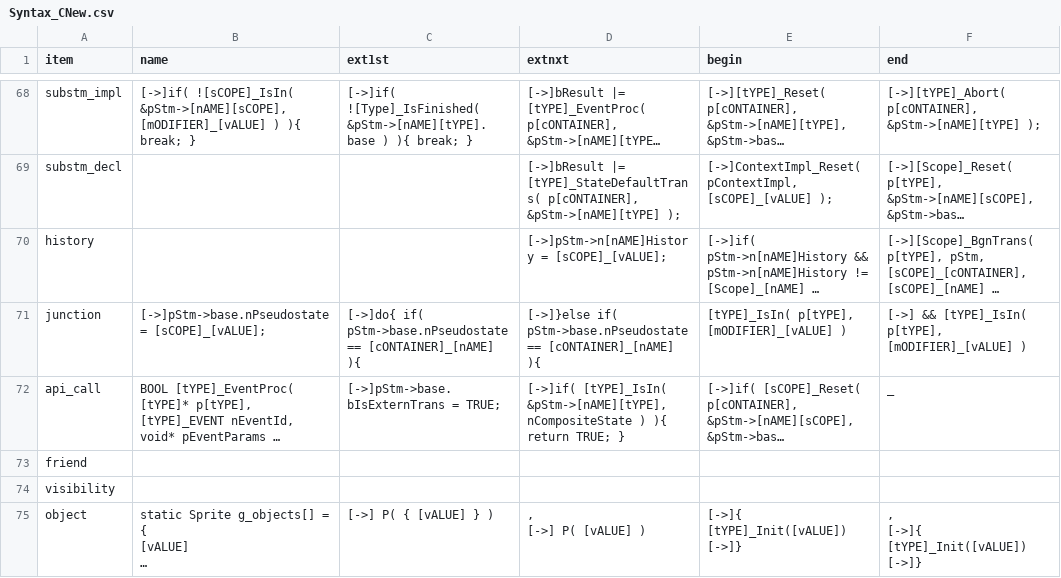
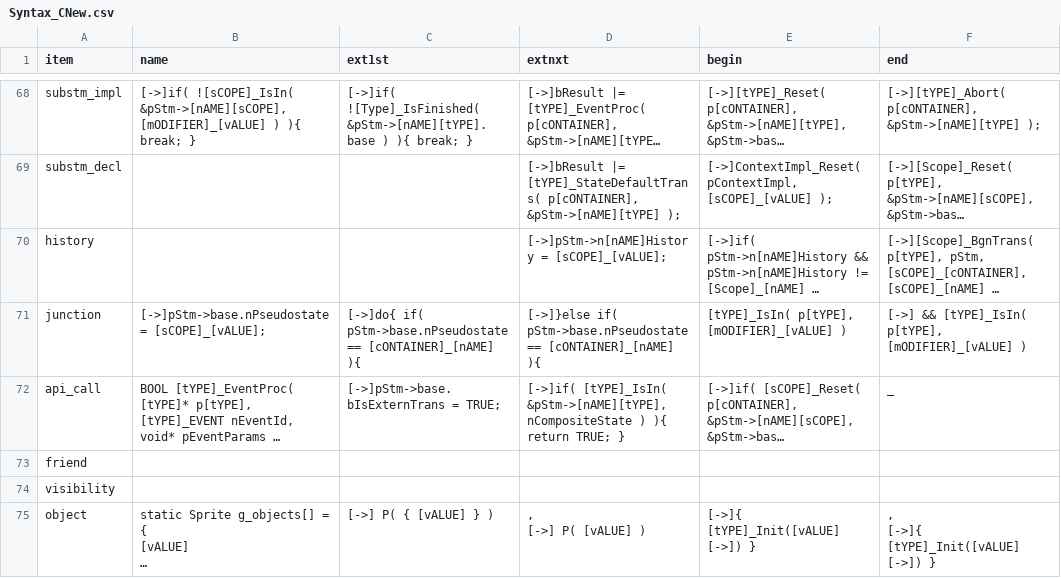
Before and after one commit to ducyen/ClasHStamP_Online, a CSV file: release/Syntax_CNew.csv, drawn as a sheet; only a part is shown, gaps mark what is left out; long unchanged cells end in …; ↵ is a line break in a cell; the diff names each change by its address in the sheet, - before the commit and + after, or states it on an @@ line.

```diff
--- a/release/Syntax_CNew.csv
+++ b/release/Syntax_CNew.csv
-E75 (begin): [->]{ [tYPE]_Init([vALUE]) ↵ [->]}
+E75 (begin): [->]{ [tYPE]_Init([vALUE] ↵ [->]) }
-F75 (end): , ↵ [->]{ [tYPE]_Init([vALUE]) ↵ [->]}
+F75 (end): , ↵ [->]{ [tYPE]_Init([vALUE] ↵ [->]) }
```
Also changed, not shown: 2 other files.
